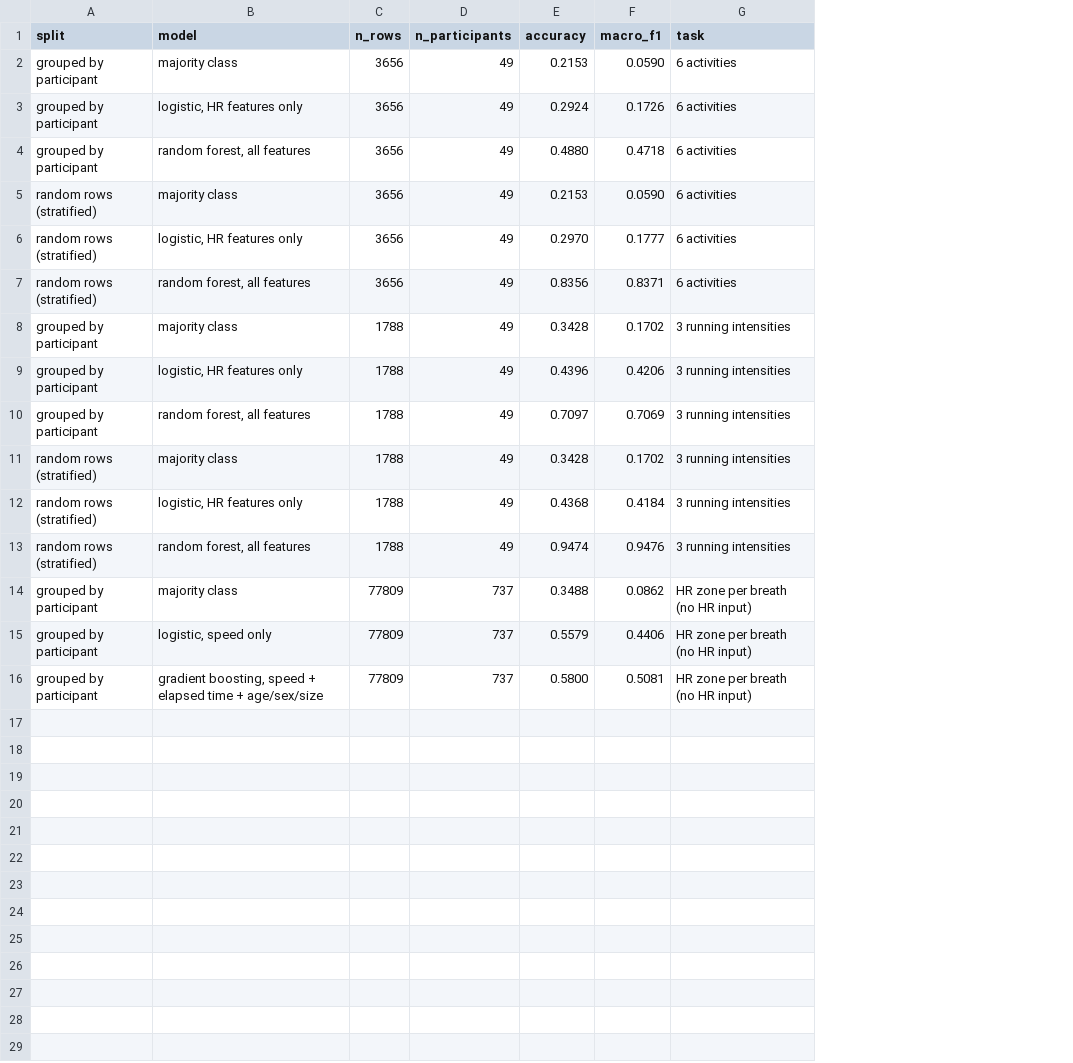
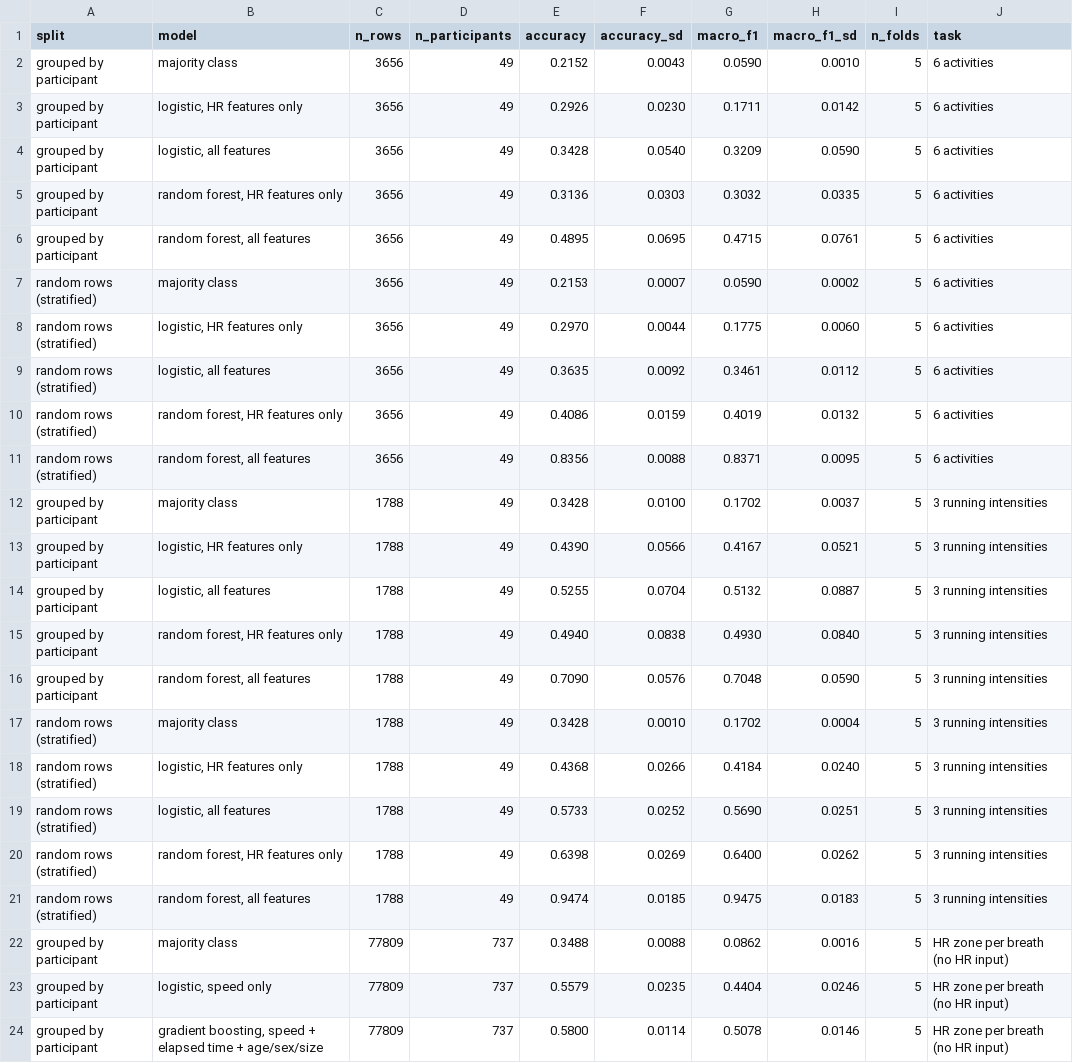
Before and after one commit to Rishabd2/wearable-running-intensity, a CSV file: results/tables/physio_prediction_scores.csv, drawn as a sheet; addresses are those after the commit; the diff names each change by its address in the sheet, - before the commit and + after, or states it on an @@ line.

```diff
--- a/results/tables/physio_prediction_scores.csv
+++ b/results/tables/physio_prediction_scores.csv
+column F (accuracy_sd), rows 2-3: 0.0043 | 0.0230; rows 6-8: 0.0695 | 0.0007 | 0.0044; rows 11-13: 0.0088 | 0.0100 | 0.0566; rows 16-18: 0.0576 | 0.0010 | 0.0266; rows 21-24: 0.0185 | 0.0088 | 0.0235 | 0.0114
+column H (macro_f1_sd), rows 2-3: 0.0010 | 0.0142; rows 6-8: 0.0761 | 0.0002 | 0.0060; rows 11-13: 0.0095 | 0.0037 | 0.0521; rows 16-18: 0.0590 | 0.0004 | 0.0240; rows 21-24: 0.0183 | 0.0016 | 0.0246 | 0.0146
+column I (n_folds), rows 2-3: 5 | 5; rows 6-8: all 5; rows 11-13: all 5; rows 16-18: all 5; rows 21-24: all 5
-E2 (accuracy): 0.2153
+E2 (accuracy): 0.2152
-E3 (accuracy): 0.2924
+E3 (accuracy): 0.2926
-G3 (macro_f1): 0.1726
+G3 (macro_f1): 0.1711
+row 4: grouped by participant | logistic, all features | 3656 | 49 | 0.3428 | 0.0540 | 0.3209 | 0.0590 | 5 | 6 activities
+row 5: grouped by participant | random forest, HR features only | 3656 | 49 | 0.3136 | 0.0303 | 0.3032 | 0.0335 | 5 | 6 activities
-E6 (accuracy): 0.4880
+E6 (accuracy): 0.4895
-G6 (macro_f1): 0.4718
+G6 (macro_f1): 0.4715
-G8 (macro_f1): 0.1777
+G8 (macro_f1): 0.1775
+row 9: random rows (stratified) | logistic, all features | 3656 | 49 | 0.3635 | 0.0092 | 0.3461 | 0.0112 | 5 | 6 activities
+row 10: random rows (stratified) | random forest, HR features only | 3656 | 49 | 0.4086 | 0.0159 | 0.4019 | 0.0132 | 5 | 6 activities
-E13 (accuracy): 0.4396
+E13 (accuracy): 0.4390
-G13 (macro_f1): 0.4206
+G13 (macro_f1): 0.4167
+row 14: grouped by participant | logistic, all features | 1788 | 49 | 0.5255 | 0.0704 | 0.5132 | 0.0887 | 5 | 3 running intensities
+row 15: grouped by participant | random forest, HR features only | 1788 | 49 | 0.4940 | 0.0838 | 0.4930 | 0.0840 | 5 | 3 running intensities
-E16 (accuracy): 0.7097
+E16 (accuracy): 0.7090
-G16 (macro_f1): 0.7069
+G16 (macro_f1): 0.7048
+row 19: random rows (stratified) | logistic, all features | 1788 | 49 | 0.5733 | 0.0252 | 0.5690 | 0.0251 | 5 | 3 running intensities
+row 20: random rows (stratified) | random forest, HR features only | 1788 | 49 | 0.6398 | 0.0269 | 0.6400 | 0.0262 | 5 | 3 running intensities
-G21 (macro_f1): 0.9476
+G21 (macro_f1): 0.9475
-G23 (macro_f1): 0.4406
+G23 (macro_f1): 0.4404
-G24 (macro_f1): 0.5081
+G24 (macro_f1): 0.5078
```
Also changed, not shown: 2 other files.
